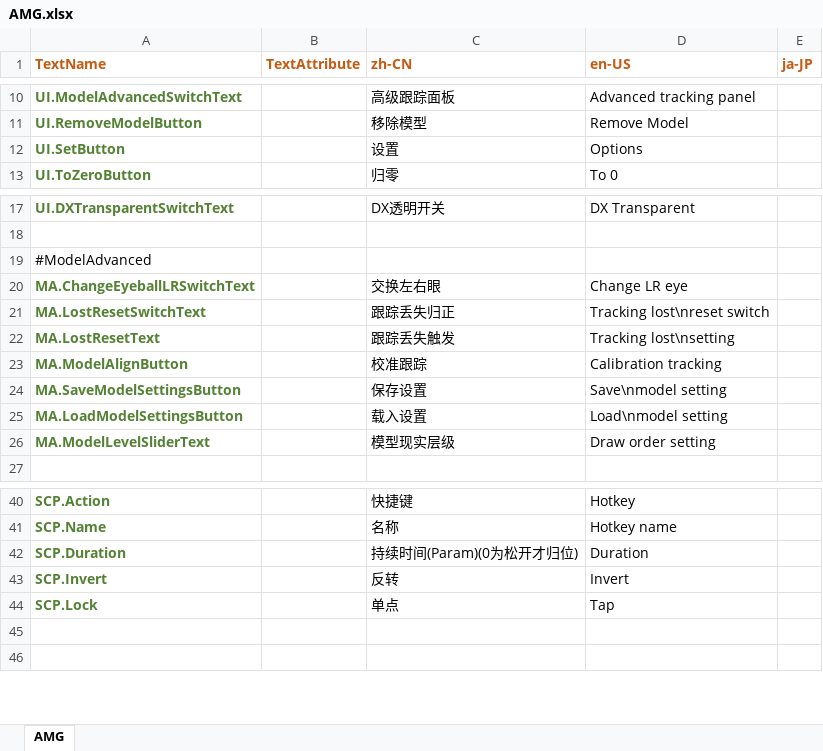
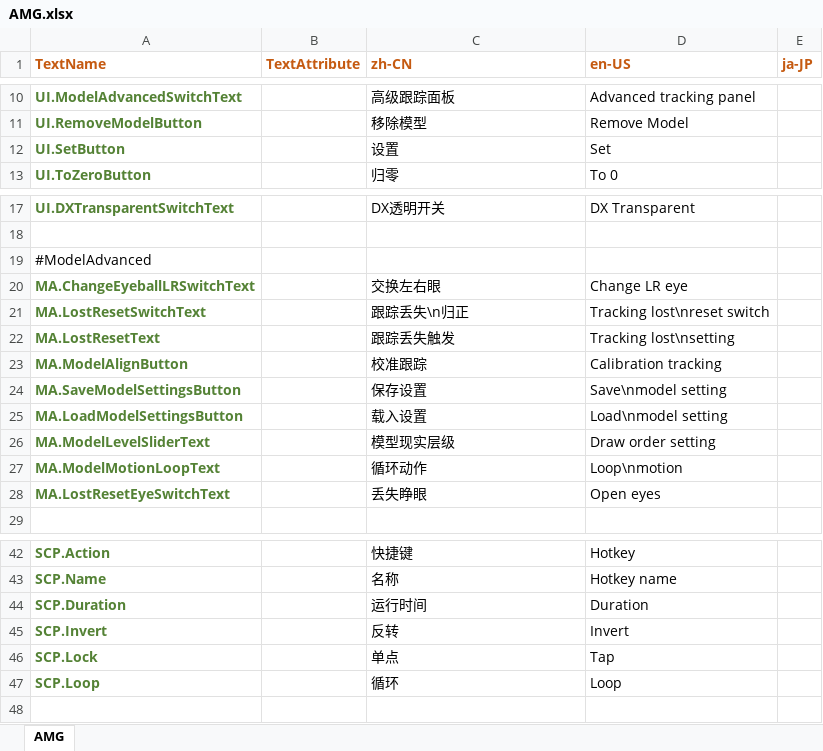
Before and after one commit to FaceXDPlus/AMG, an Excel workbook: Localization/AMG.xlsx, sheet AMG, drawn as a sheet; only a part is shown, gaps mark what is left out; values as stored, in another font and other column widths than the file's, no borders; addresses are those after the commit; the diff names each change by its address in the sheet, - before the commit and + after, or states it on an @@ line.

```diff
--- a/Localization/AMG.xlsx (sheet AMG)
+++ b/Localization/AMG.xlsx (sheet AMG)
-D12 (en-US): Options
+D12 (en-US): Set
-C21 (zh-CN): 跟踪丢失归正
+C21 (zh-CN): 跟踪丢失\n归正
+row 27: MA.ModelMotionLoopText |  | 循环动作 | Loop\nmotion
+row 28: MA.LostResetEyeSwitchText |  | 丢失睁眼 | Open eyes
-C44 (zh-CN): 持续时间(Param)(0为松开才归位)
+C44 (zh-CN): 运行时间
-row 47: (empty)
+row 47: SCP.Loop |  | 循环 | Loop
```
Also changed, not shown: 12 other files.
